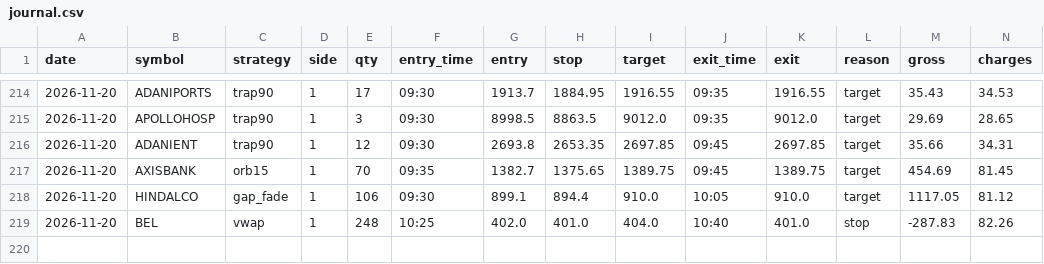
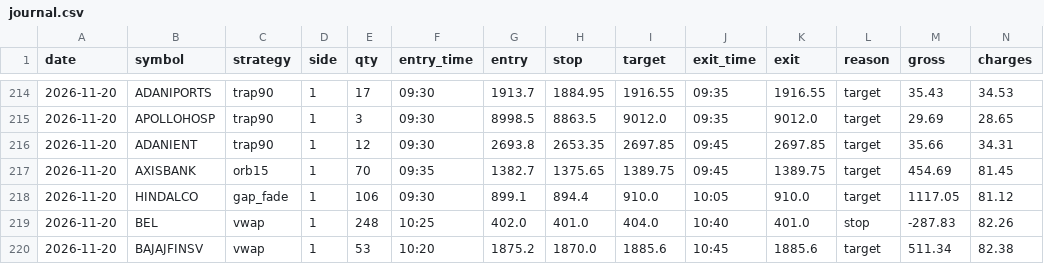
Before and after one commit to kushuvc/nse-paper-trader, a CSV file: paper/journal.csv, drawn as a sheet; only a part is shown, gaps mark what is left out; rows hold the shown columns only; the diff names each change by its address in the sheet, - before the commit and + after, or states it on an @@ line.

```diff
--- a/paper/journal.csv
+++ b/paper/journal.csv
+row 220: 2026-11-20 | BAJAJFINSV | vwap | 1 | 53 | 10:20 | 1875.2 | 1870.0 | 1885.6 | 10:45 | 1885.6 | target | 511.34 | 82.38
```
Also changed, not shown: 3 other files.
